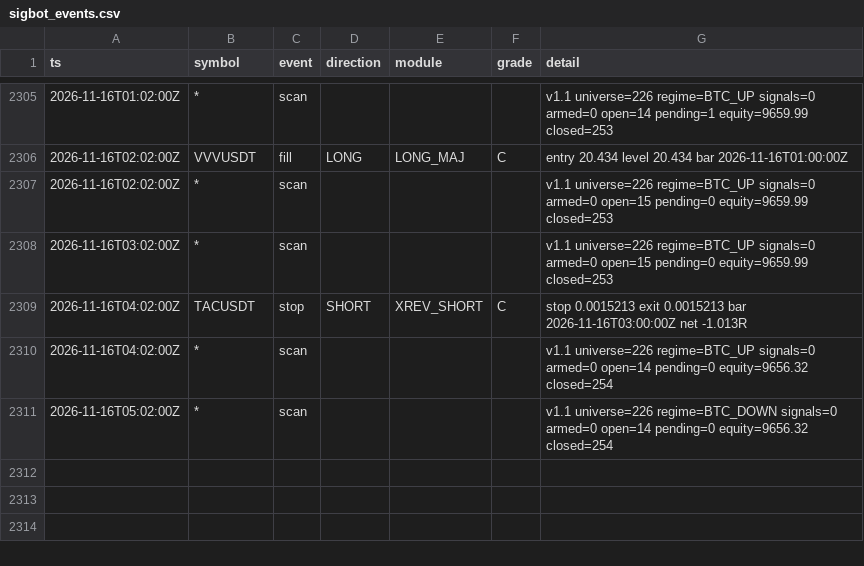
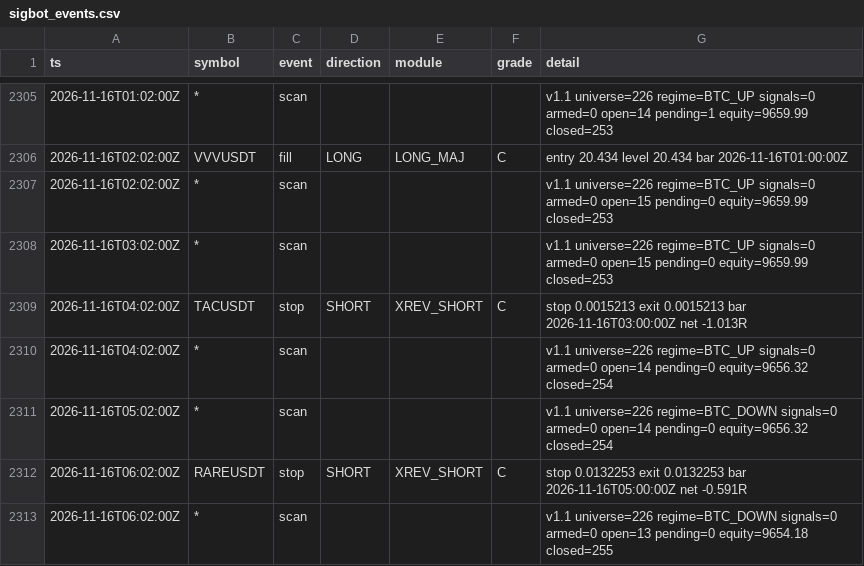
Before and after one commit to lukeperry80/sigbot-data, a CSV file: sigbot_events.csv, drawn as a sheet; only a part is shown, gaps mark what is left out.

```diff
--- a/sigbot_events.csv
+++ b/sigbot_events.csv
@@ -2311 +2311,3 @@ ts,symbol,event,direction,module,grade,detail
 2026-11-16T05:02:00Z,*,scan,,,,v1.1 universe=226 regime=BTC_DOWN signals=0 armed=0 open=14 pending=0 equity=9656.32 closed=254
+2026-11-16T06:02:00Z,RAREUSDT,stop,SHORT,XREV_SHORT,C,stop 0.0132253 exit 0.0132253 bar 2026-11-16T05:00:00Z net -0.591R
+2026-11-16T06:02:00Z,*,scan,,,,v1.1 universe=226 regime=BTC_DOWN signals=0 armed=0 open=13 pending=0 equity=9654.18 closed=255
```
Also changed, not shown: 4 other files.
